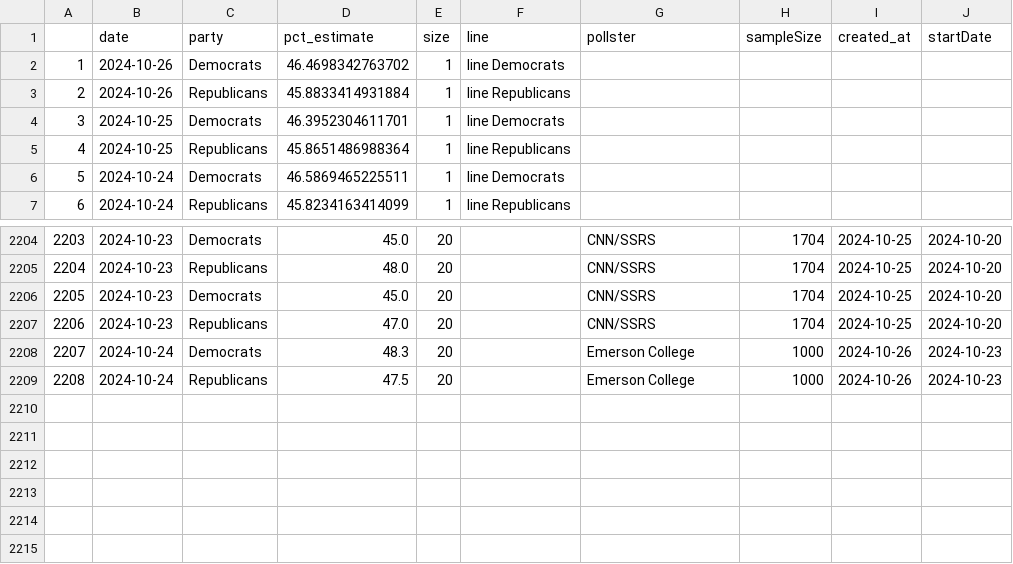
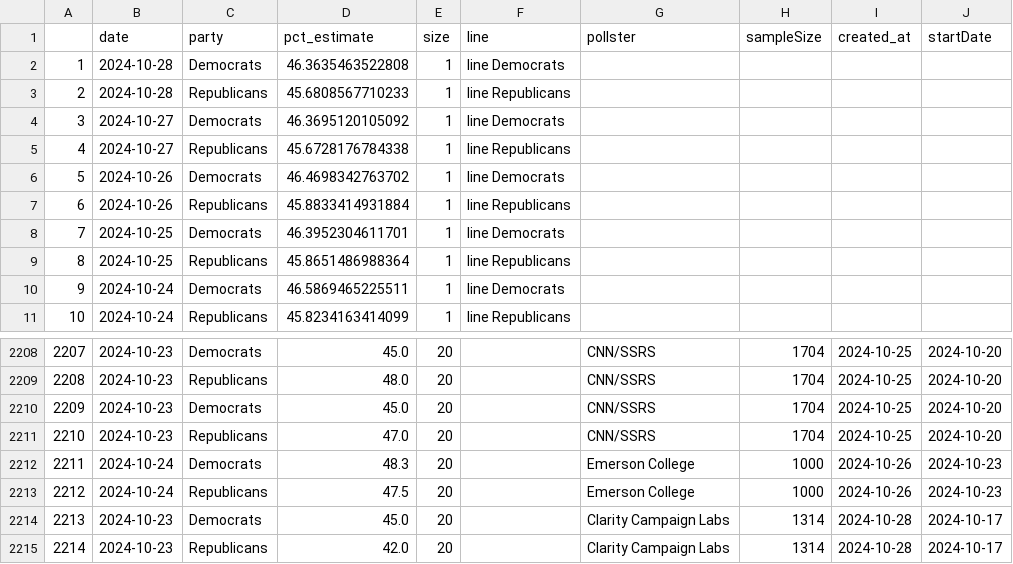
Before and after one commit to vfillis/automated-polling, a CSV file: data/538-generic-ballot-scatter.csv, drawn as a sheet; only a part is shown, gaps mark what is left out; addresses are those after the commit; the diff names each change by its address in the sheet, - before the commit and + after, or states it on an @@ line.

```diff
--- a/data/538-generic-ballot-scatter.csv
+++ b/data/538-generic-ballot-scatter.csv
+row 2: 1 | 2024-10-28 | Democrats | 46.3635463522808 | 1 | line Democrats
+row 3: 2 | 2024-10-28 | Republicans | 45.6808567710233 | 1 | line Republicans
+row 4: 3 | 2024-10-27 | Democrats | 46.3695120105092 | 1 | line Democrats
+row 5: 4 | 2024-10-27 | Republicans | 45.6728176784338 | 1 | line Republicans
@@ column A renumbered between rows 6 and 2213 @@
+row 2214: 2213 | 2024-10-23 | Democrats | 45.0 | 20 |  | Clarity Campaign Labs | 1314 | 2024-10-28 | 2024-10-17
+row 2215: 2214 | 2024-10-23 | Republicans | 42.0 | 20 |  | Clarity Campaign Labs | 1314 | 2024-10-28 | 2024-10-17
```
Also changed, not shown: data/538-president-polling.csv, data/forest_fires_world.csv, 1 other file.
